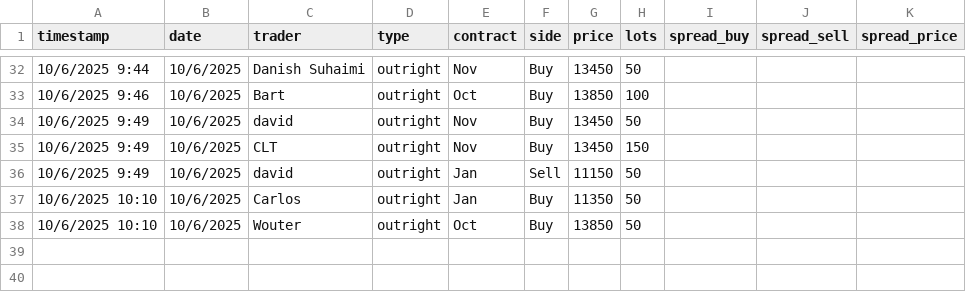
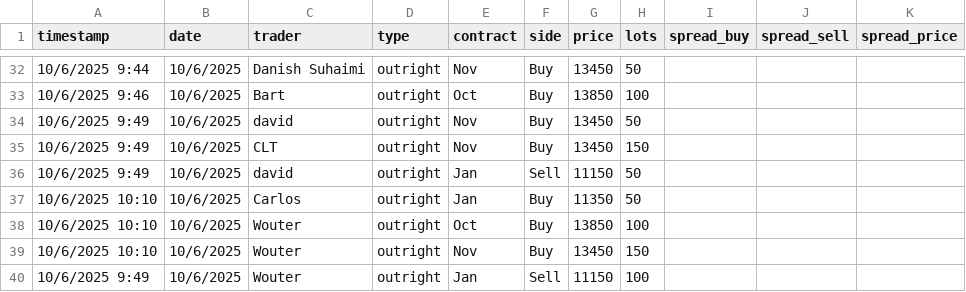
Before and after one commit to WouterVossen/PMX, a CSV file: data/trader_log_template.csv, drawn as a sheet; only a part is shown, gaps mark what is left out.

Commit message:
Add files via upload

```diff
--- a/data/trader_log_template.csv
+++ b/data/trader_log_template.csv
@@ -37,2 +37,4 @@ timestamp,date,trader,type,contract,side,price,lots,spread_buy,spread_sell,sprea
 10/6/2025 10:10,10/6/2025,Carlos,outright,Jan,Buy,11350,50,,,
-10/6/2025 10:10,10/6/2025,Wouter,outright,Oct,Buy,13850,50,,,
+10/6/2025 10:10,10/6/2025,Wouter,outright,Oct,Buy,13850,100,,,
+10/6/2025 10:10,10/6/2025,Wouter,outright,Nov,Buy,13450,150,,,
+10/6/2025 9:49,10/6/2025,Wouter,outright,Jan,Sell,11150,100,,,
```
